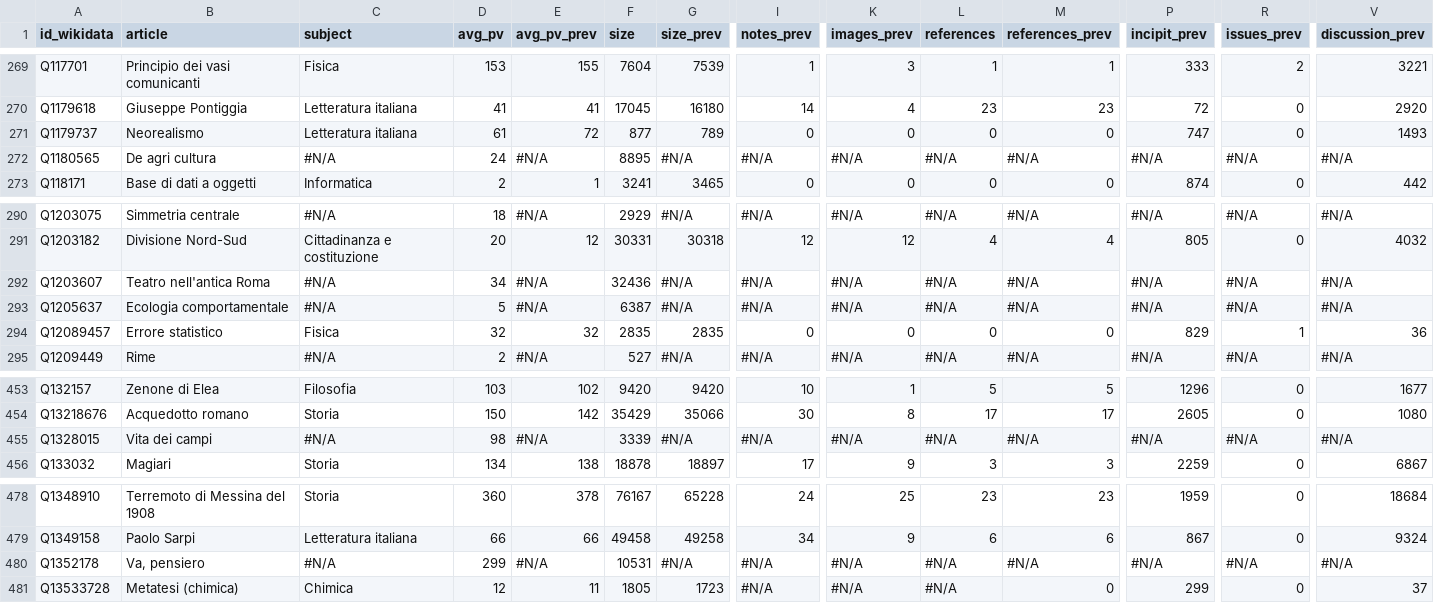
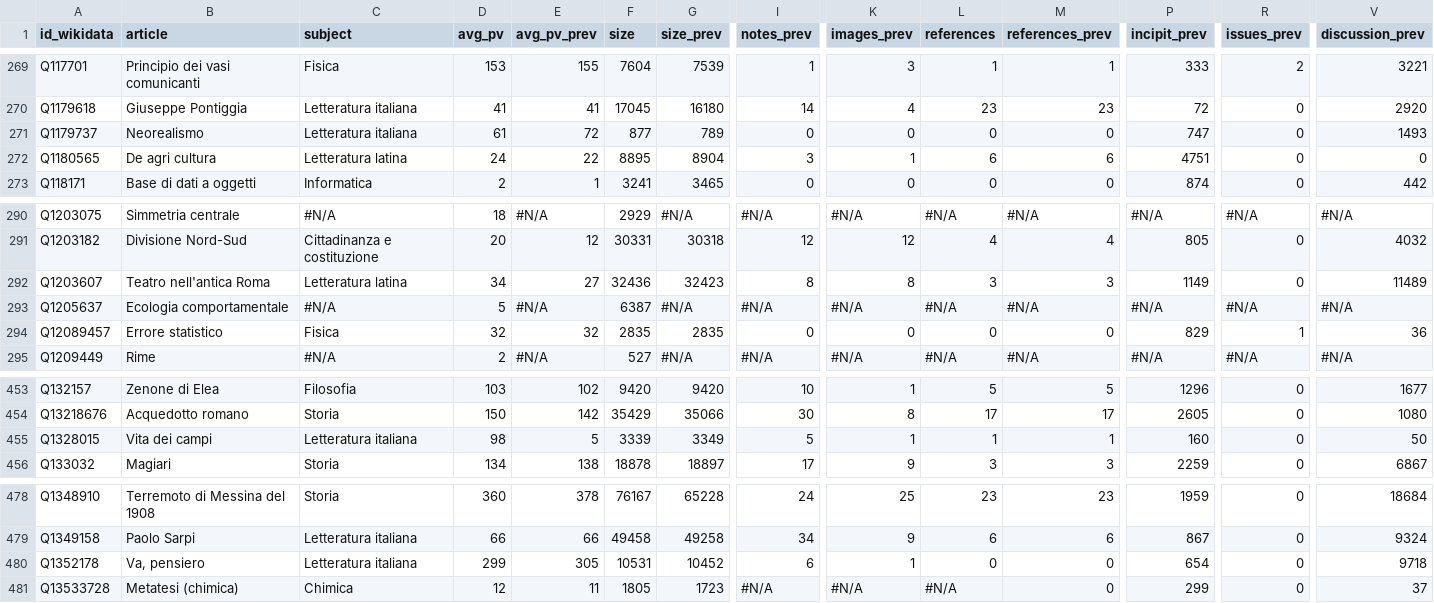
Before and after one commit to giovannipro/giovannipro.github.io, a TSV file: wikipedia-scuola-italiana/assets/data/voci_2021.tsv, drawn as a sheet; only a part is shown, gaps mark what is left out; the diff covers the shown part only; the diff names each change by its address in the sheet, - before the commit and + after, or states it on an @@ line.

```diff
--- a/wikipedia-scuola-italiana/assets/data/voci_2021.tsv
+++ b/wikipedia-scuola-italiana/assets/data/voci_2021.tsv
-C272 (subject): #N/A
+C272 (subject): Letteratura latina
-E272 (avg_pv_prev): #N/A
+E272 (avg_pv_prev): 22
-G272 (size_prev): #N/A
+G272 (size_prev): 8904
-I272 (notes_prev): #N/A
+I272 (notes_prev): 3
-K272 (images_prev): #N/A
+K272 (images_prev): 1
-L272 (references): #N/A
+L272 (references): 6
-M272 (references_prev): #N/A
+M272 (references_prev): 6
-P272 (incipit_prev): #N/A
+P272 (incipit_prev): 4751
-R272 (issues_prev): #N/A
+R272 (issues_prev): 0
-V272 (discussion_prev): #N/A
+V272 (discussion_prev): 0
-C292 (subject): #N/A
+C292 (subject): Letteratura latina
-E292 (avg_pv_prev): #N/A
+E292 (avg_pv_prev): 27
-G292 (size_prev): #N/A
+G292 (size_prev): 32423
-I292 (notes_prev): #N/A
+I292 (notes_prev): 8
-K292 (images_prev): #N/A
+K292 (images_prev): 8
-L292 (references): #N/A
+L292 (references): 3
-M292 (references_prev): #N/A
+M292 (references_prev): 3
-P292 (incipit_prev): #N/A
+P292 (incipit_prev): 1149
-R292 (issues_prev): #N/A
+R292 (issues_prev): 0
-V292 (discussion_prev): #N/A
+V292 (discussion_prev): 11489
-C455 (subject): #N/A
+C455 (subject): Letteratura italiana
-E455 (avg_pv_prev): #N/A
+E455 (avg_pv_prev): 5
-G455 (size_prev): #N/A
+G455 (size_prev): 3349
-I455 (notes_prev): #N/A
+I455 (notes_prev): 5
-K455 (images_prev): #N/A
+K455 (images_prev): 1
-L455 (references): #N/A
+L455 (references): 1
-M455 (references_prev): #N/A
+M455 (references_prev): 1
-P455 (incipit_prev): #N/A
+P455 (incipit_prev): 160
-R455 (issues_prev): #N/A
+R455 (issues_prev): 0
-V455 (discussion_prev): #N/A
+V455 (discussion_prev): 50
-C480 (subject): #N/A
+C480 (subject): Letteratura italiana
-E480 (avg_pv_prev): #N/A
+E480 (avg_pv_prev): 305
-G480 (size_prev): #N/A
+G480 (size_prev): 10452
-I480 (notes_prev): #N/A
+I480 (notes_prev): 6
-K480 (images_prev): #N/A
+K480 (images_prev): 1
-L480 (references): #N/A
+L480 (references): 0
-M480 (references_prev): #N/A
+M480 (references_prev): 0
-P480 (incipit_prev): #N/A
+P480 (incipit_prev): 654
-R480 (issues_prev): #N/A
+R480 (issues_prev): 0
-V480 (discussion_prev): #N/A
+V480 (discussion_prev): 9718
```
Also changed, not shown: 129 edited cells elsewhere in this file, wikipedia-scuola-italiana/assets/data/voci_2020.tsv.
